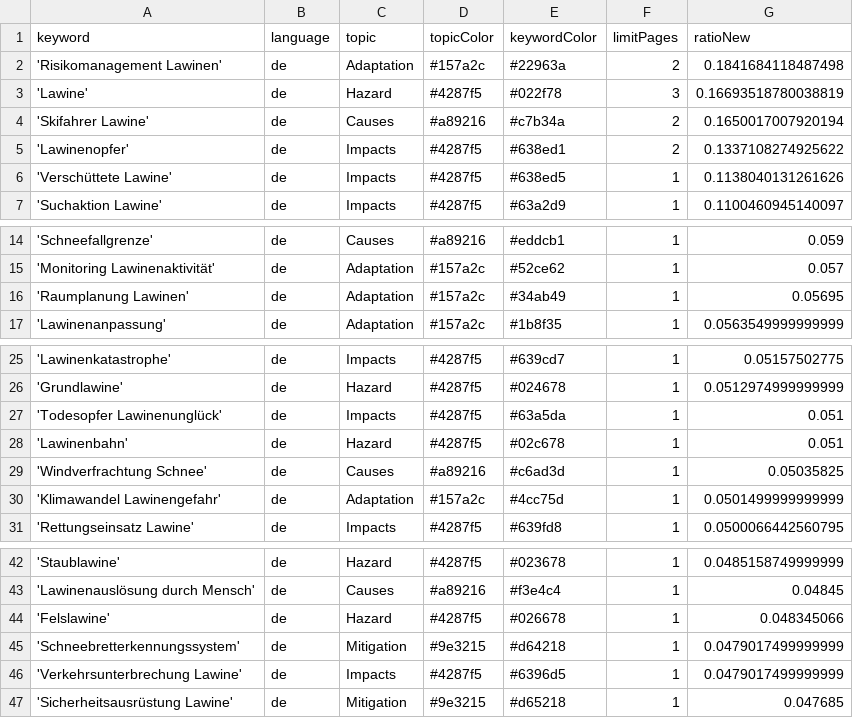
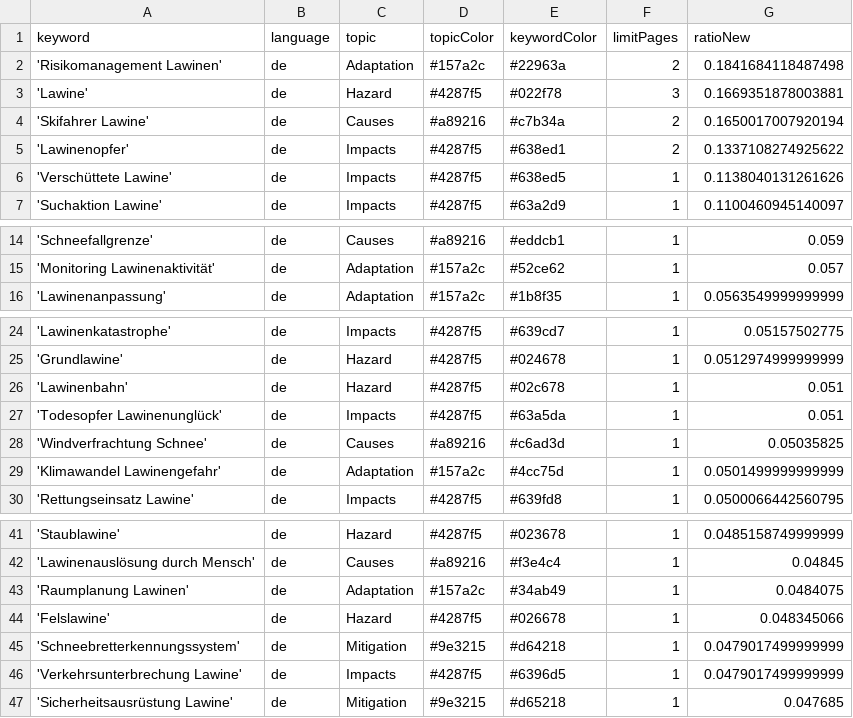
Before and after one commit to picawe-news/AvalancheIsComing, a CSV file: keywords.csv, drawn as a sheet; only a part is shown, gaps mark what is left out.

Commit message:
Commit from GitHub Actions (harvest:0.0)

```diff
--- a/keywords.csv
+++ b/keywords.csv
@@ -2,3 +2,3 @@ keyword,language,topic,topicColor,keywordColor,limitPages,ratioNew
 'Risikomanagement Lawinen',de,Adaptation,#157a2c,#22963a,2,0.1841684118487498
-'Lawine',de,Hazard,#4287f5,#022f78,3,0.16693518780038819
+'Lawine',de,Hazard,#4287f5,#022f78,3,0.1669351878003881
 'Skifahrer Lawine',de,Causes,#a89216,#c7b34a,2,0.1650017007920194
@@ -15,3 +15,2 @@ keyword,language,topic,topicColor,keywordColor,limitPages,ratioNew
 'Monitoring Lawinenaktivität',de,Adaptation,#157a2c,#52ce62,1,0.057
-'Raumplanung Lawinen',de,Adaptation,#157a2c,#34ab49,1,0.05695
 'Lawinenanpassung',de,Adaptation,#157a2c,#1b8f35,1,0.0563549999999999
@@ -26,4 +25,4 @@ keyword,language,topic,topicColor,keywordColor,limitPages,ratioNew
 'Grundlawine',de,Hazard,#4287f5,#024678,1,0.0512974999999999
+'Lawinenbahn',de,Hazard,#4287f5,#02c678,1,0.051
 'Todesopfer Lawinenunglück',de,Impacts,#4287f5,#63a5da,1,0.051
-'Lawinenbahn',de,Hazard,#4287f5,#02c678,1,0.051
 'Windverfrachtung Schnee',de,Causes,#a89216,#c6ad3d,1,0.05035825
@@ -43,2 +42,3 @@ keyword,language,topic,topicColor,keywordColor,limitPages,ratioNew
 'Lawinenauslösung durch Mensch',de,Causes,#a89216,#f3e4c4,1,0.04845
+'Raumplanung Lawinen',de,Adaptation,#157a2c,#34ab49,1,0.0484075
 'Felslawine',de,Hazard,#4287f5,#026678,1,0.048345066
```
